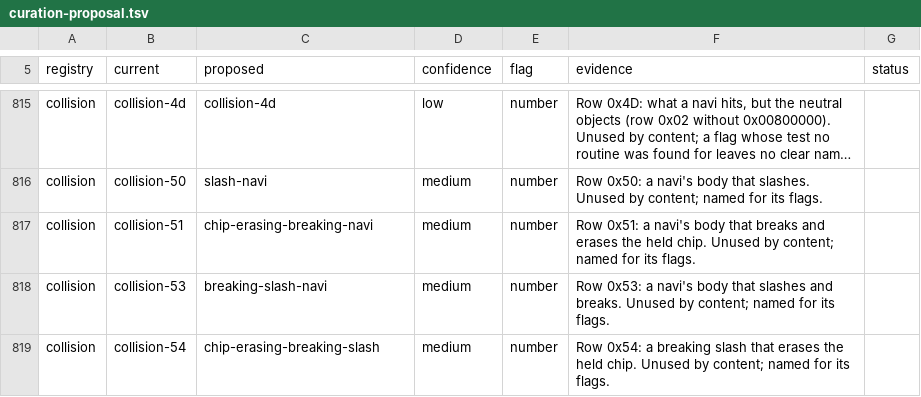
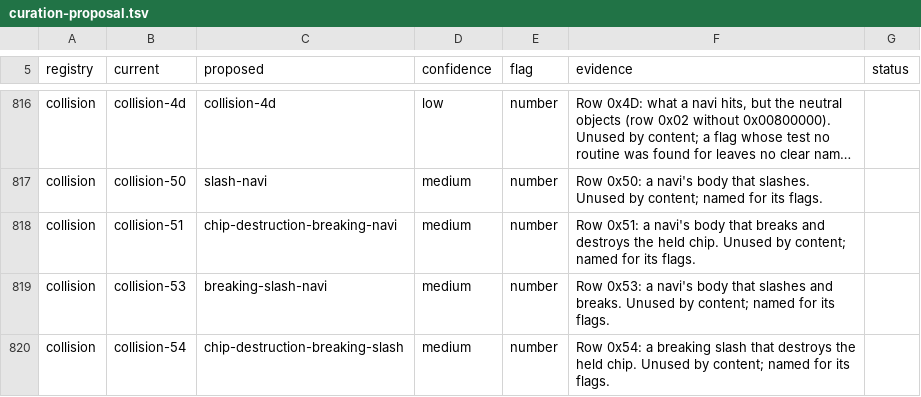
Before and after one commit to bigfarts/nettai, a TSV file: docs/design/curation-proposal.tsv, drawn as a sheet; only a part is shown, gaps mark what is left out; long unchanged cells end in …; addresses are those after the commit; the diff covers the shown part only; the diff names each change by its address in the sheet, - before the commit and + after, or states it on an @@ line.

```diff
--- a/docs/design/curation-proposal.tsv
+++ b/docs/design/curation-proposal.tsv
-C818 (proposed): chip-erasing-breaking-navi
+C818 (proposed): chip-destruction-breaking-navi
-F818 (evidence): …breaks and erases the held…
+F818 (evidence): …breaks and destroys the held…
-C820 (proposed): chip-erasing-breaking-slash
+C820 (proposed): chip-destruction-breaking-slash
-F820 (evidence): …slash that erases the held…
+F820 (evidence): …slash that destroys the held…
```
Also changed, not shown: 1 added row and 36 edited cells elsewhere in this file, 22 other files.
